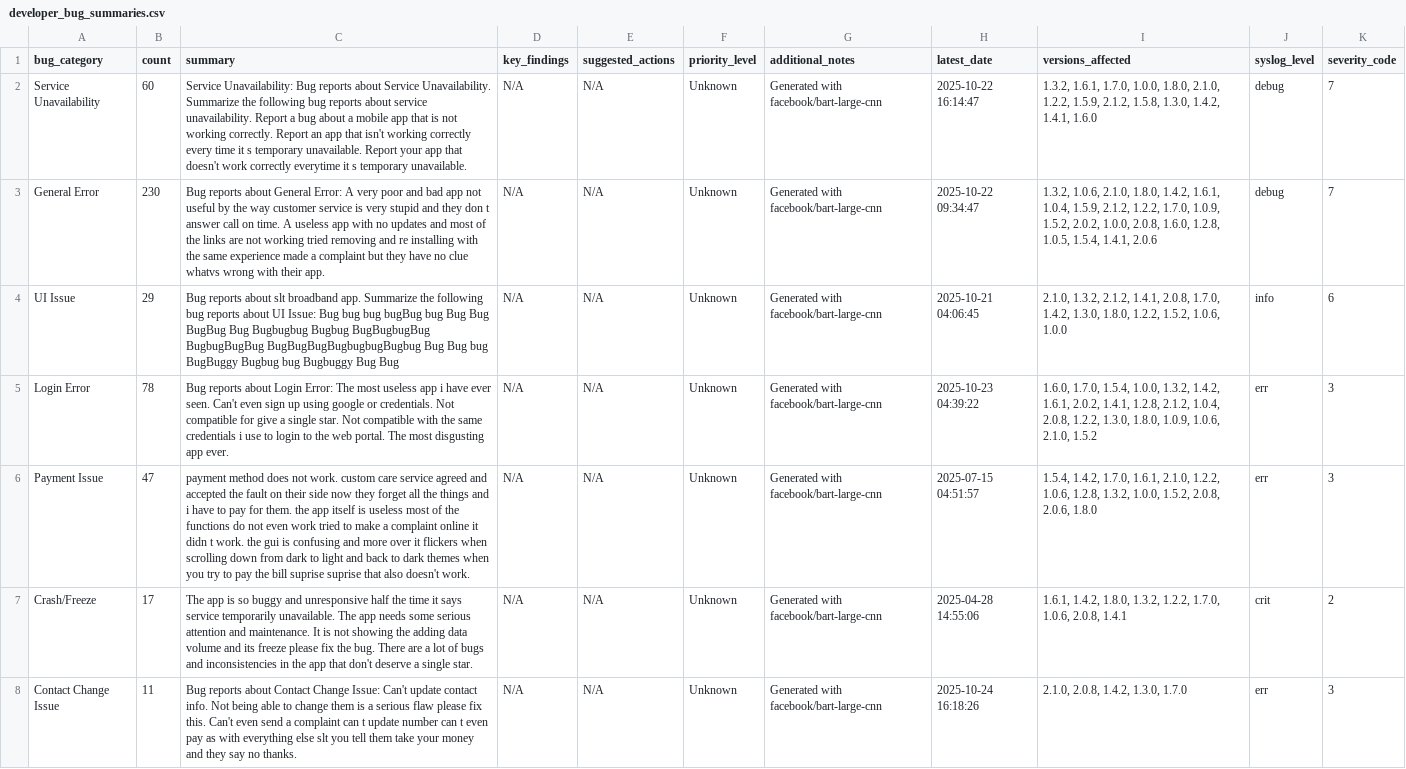
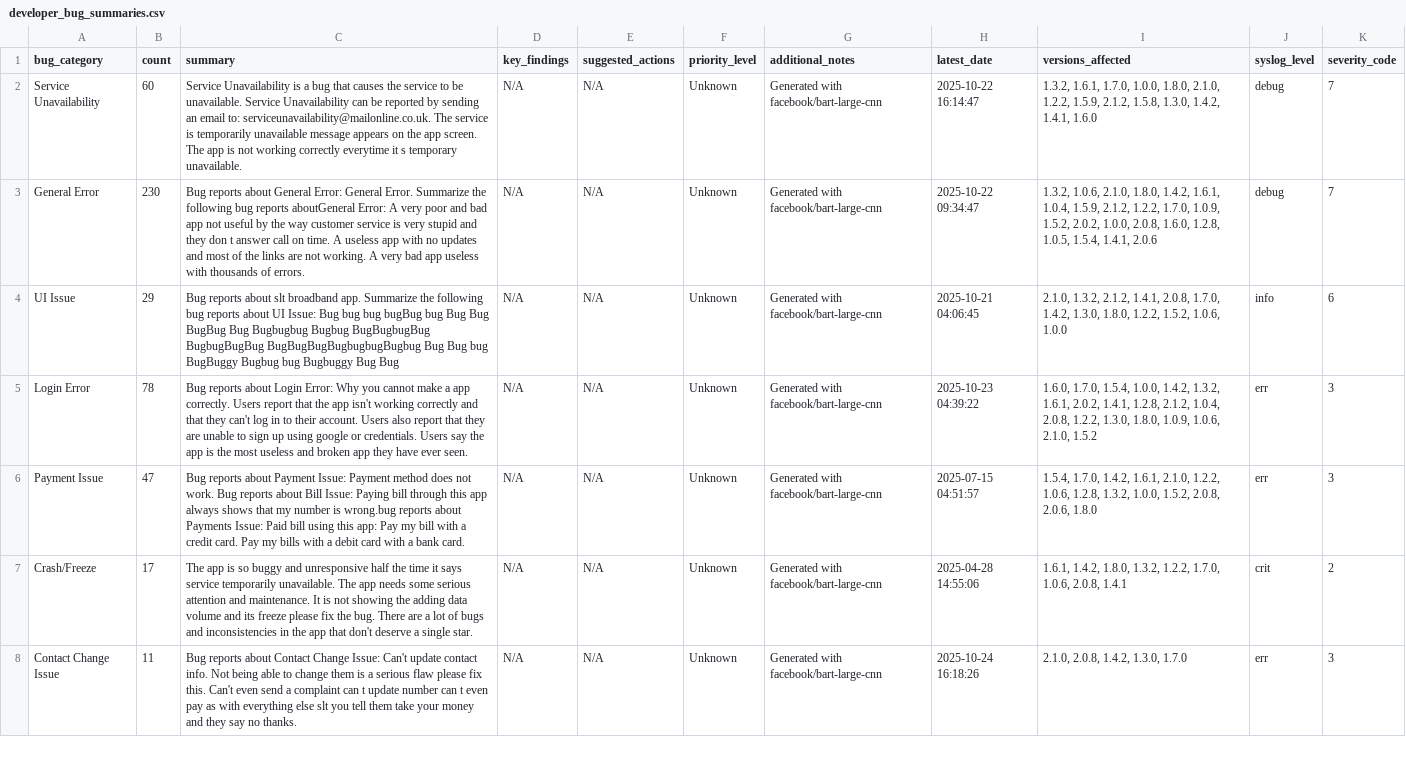
Before and after one commit to Team-SLT/slt-bug-analytics-dashboard, a CSV file: data/developer_bug_summaries.csv, drawn as a sheet; only a part is shown; the diff covers the shown part only; the diff names each change by its address in the sheet, - before the commit and + after, or states it on an @@ line.

```diff
--- a/data/developer_bug_summaries.csv
+++ b/data/developer_bug_summaries.csv
-C2 (summary): Service Unavailability: Bug reports about Service Unavailability. Summarize the following bug reports about service unavailability. Report a bug about a mobile app that is not working correctly. Report an app that isn't working correctly every time it s temporary unavailable. Report your app that doesn't work correctly everytime…
+C2 (summary): Service Unavailability is a bug that causes the service to be unavailable. Service Unavailability can be reported by sending an email to: serviceunavailability@mailonline.co.uk. The service is temporarily unavailable message appears on the app screen. The app is not working correctly everytime…
-C3 (summary): …General Error: A very poor and bad app not useful by the way customer service is very stupid and they don t answer call on time. A useless app with no updates and most of the links are not working tried removing and re installing with the same experience made a complaint but they have no clue whatvs wrong with their app.
+C3 (summary): …General Error: General Error. Summarize the following bug reports aboutGeneral Error: A very poor and bad app not useful by the way customer service is very stupid and they don t answer call on time. A useless app with no updates and most of the links are not working. A very bad app useless with thousands of errors.
-C5 (summary): …Login Error: The most useless app i have ever seen. Can't even sign up using google or credentials. Not compatible for give a single star. Not compatible with the same credentials i use to login to the web portal. The most disgusting app ever.
+C5 (summary): …Login Error: Why you cannot make a app correctly. Users report that the app isn't working correctly and that they can't log in to their account. Users also report that they are unable to sign up using google or credentials. Users say the app is the most useless and broken app they have ever seen.
-I5 (versions_affected): …1.5.4, 1.0.0, 1.3.2, 1.4.2, 1.6.1, 2.0.2,…
+I5 (versions_affected): …1.5.4, 1.0.0, 1.4.2, 1.3.2, 1.6.1, 2.0.2,…
-C6 (summary): payment method does not work. custom care service agreed and accepted the fault on their side now they forget all the things and i have to pay for them. the app itself is useless most of the functions do not even work tried to make a complaint online it didn t work. the gui is confusing and more over it flickers when scrolling down from dark to light and back to dark themes when you try to pay the bill suprise suprise that also doesn't work.
+C6 (summary): Bug reports about Payment Issue: Payment method does not work. Bug reports about Bill Issue: Paying bill through this app always shows that my number is wrong.bug reports about Payments Issue: Paid bill using this app: Pay my bill with a credit card. Pay my bills with a debit card with a bank card.
-I6 (versions_affected): 1.5.4, 1.4.2, 1.7.0, 1.6.1, 2.1.0,…
+I6 (versions_affected): 1.5.4, 1.7.0, 1.4.2, 1.6.1, 2.1.0,…
```
Also changed, not shown: 1 edited cell elsewhere in this file, data/bug_predictions.csv, data/categorized_bugs.csv, 4 other files.
